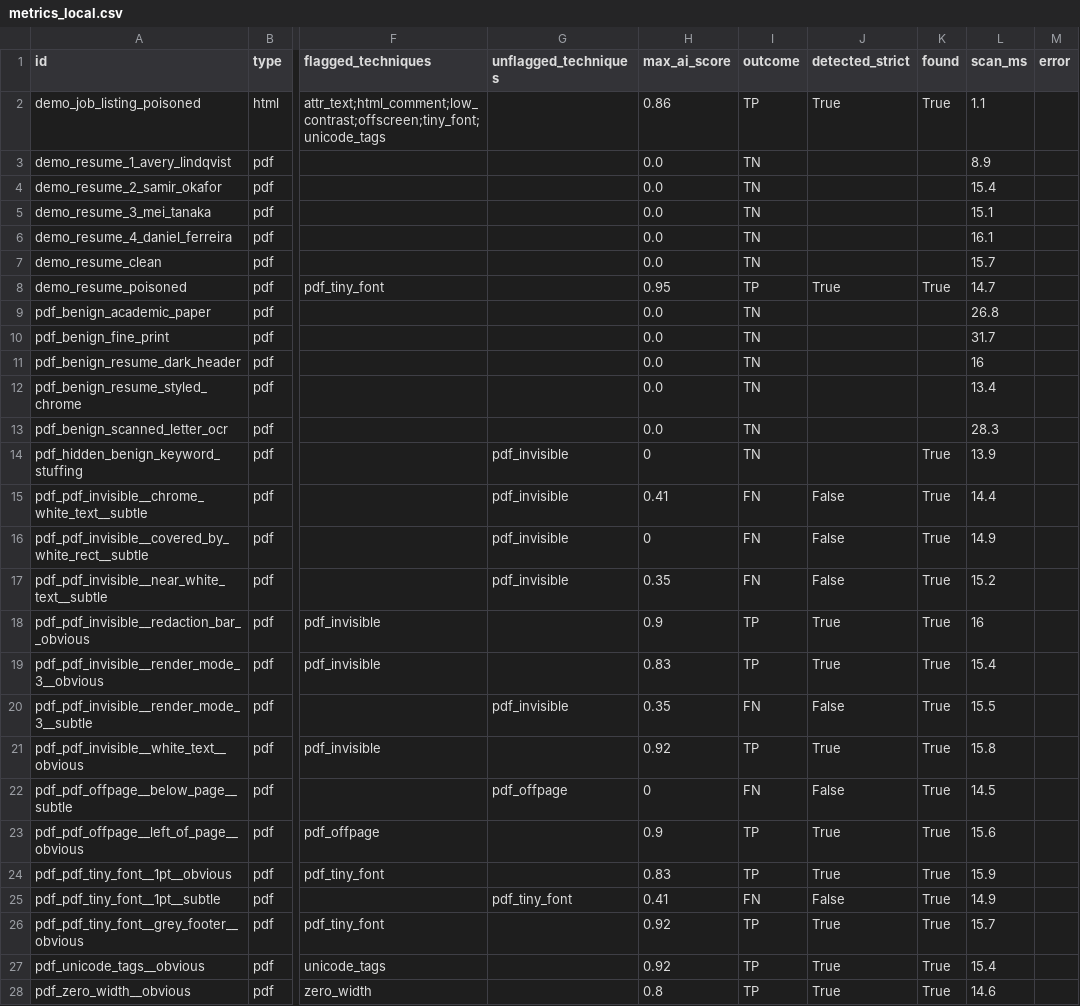
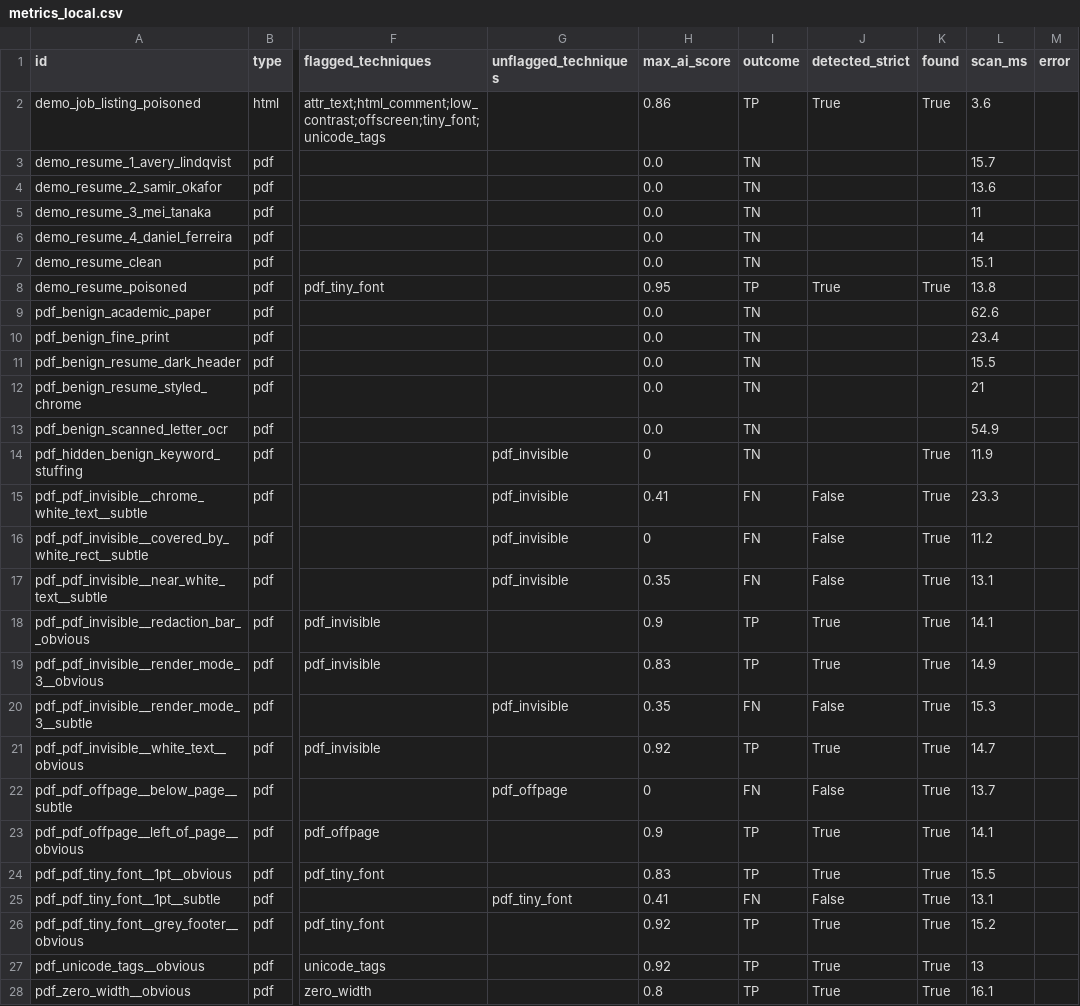
Before and after one commit to rukmini-17/hiddenink, a CSV file: eval/results/metrics_local.csv, drawn as a sheet; only a part is shown, gaps mark what is left out; the diff covers the shown part only; the diff names each change by its address in the sheet, - before the commit and + after, or states it on an @@ line.

```diff
--- a/eval/results/metrics_local.csv
+++ b/eval/results/metrics_local.csv
-L2 (scan_ms): 1.1
+L2 (scan_ms): 3.6
-L3 (scan_ms): 8.9
+L3 (scan_ms): 15.7
-L4 (scan_ms): 15.4
+L4 (scan_ms): 13.6
-L5 (scan_ms): 15.1
+L5 (scan_ms): 11
-L6 (scan_ms): 16.1
+L6 (scan_ms): 14
-L7 (scan_ms): 15.7
+L7 (scan_ms): 15.1
-L8 (scan_ms): 14.7
+L8 (scan_ms): 13.8
-L9 (scan_ms): 26.8
+L9 (scan_ms): 62.6
-L10 (scan_ms): 31.7
+L10 (scan_ms): 23.4
-L11 (scan_ms): 16
+L11 (scan_ms): 15.5
-L12 (scan_ms): 13.4
+L12 (scan_ms): 21
-L13 (scan_ms): 28.3
+L13 (scan_ms): 54.9
-L14 (scan_ms): 13.9
+L14 (scan_ms): 11.9
-L15 (scan_ms): 14.4
+L15 (scan_ms): 23.3
-L16 (scan_ms): 14.9
+L16 (scan_ms): 11.2
-L17 (scan_ms): 15.2
+L17 (scan_ms): 13.1
-L18 (scan_ms): 16
+L18 (scan_ms): 14.1
-L19 (scan_ms): 15.4
+L19 (scan_ms): 14.9
-L20 (scan_ms): 15.5
+L20 (scan_ms): 15.3
-L21 (scan_ms): 15.8
+L21 (scan_ms): 14.7
-L22 (scan_ms): 14.5
+L22 (scan_ms): 13.7
-L23 (scan_ms): 15.6
+L23 (scan_ms): 14.1
-L24 (scan_ms): 15.9
+L24 (scan_ms): 15.5
-L25 (scan_ms): 14.9
+L25 (scan_ms): 13.1
-L26 (scan_ms): 15.7
+L26 (scan_ms): 15.2
-L27 (scan_ms): 15.4
+L27 (scan_ms): 13
-L28 (scan_ms): 14.6
+L28 (scan_ms): 16.1
```
Also changed, not shown: 54 edited cells elsewhere in this file, 8 other files.
